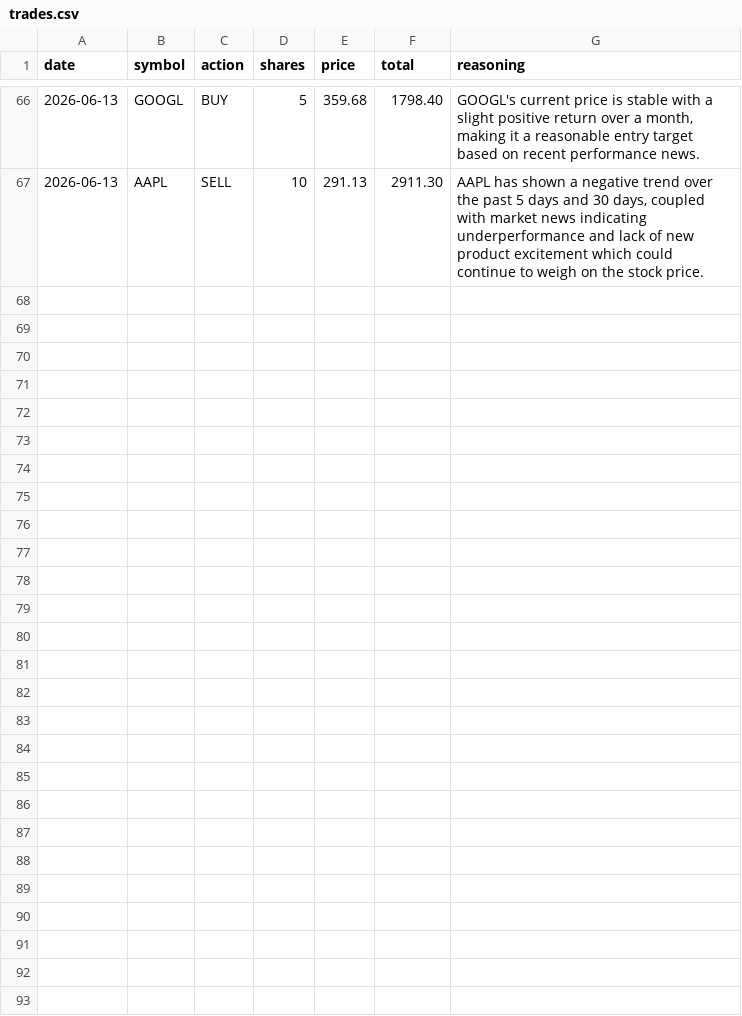
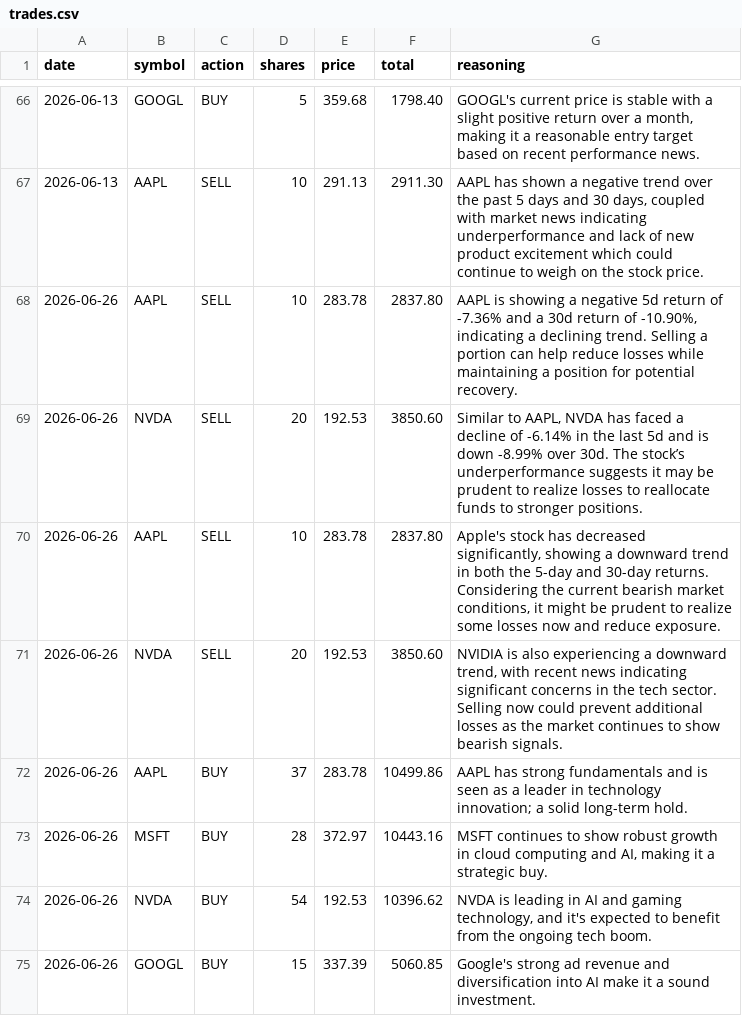
Before and after one commit to pradnyaw25/ai-portfolio-manager, a CSV file: data/trades.csv, drawn as a sheet; only a part is shown, gaps mark what is left out.

```diff
--- a/data/trades.csv
+++ b/data/trades.csv
@@ -67 +67,9 @@ date,symbol,action,shares,price,total,reasoning
 2026-06-13,AAPL,SELL,10,291.13,2911.30,"AAPL has shown a negative trend over the past 5 days and 30 days, coupled with market news indicating underperformance and lack of new product excitement which could continue to weigh on the stock price."
+2026-06-26,AAPL,SELL,10,283.78,2837.80,"AAPL is showing a negative 5d return of -7.36% and a 30d return of -10.90%, indicating a declining trend. Selling a portion can help reduce losses while maintaining a position for potential recovery."
+2026-06-26,NVDA,SELL,20,192.53,3850.60,"Similar to AAPL, NVDA has faced a decline of -6.14% in the last 5d and is down -8.99% over 30d. The stock’s underperformance suggests it may be prudent to realize losses to reallocate funds to stronger positions."
+2026-06-26,AAPL,SELL,10,283.78,2837.80,"Apple's stock has decreased significantly, showing a downward trend in both the 5-day and 30-day returns. Considering the current bearish market conditions, it might be prudent to realize some losses now and reduce exposure."
+2026-06-26,NVDA,SELL,20,192.53,3850.60,"NVIDIA is also experiencing a downward trend, with recent news indicating significant concerns in the tech sector. Selling now could prevent additional losses as the market continues to show bearish signals."
+2026-06-26,AAPL,BUY,37,283.78,10499.86,AAPL has strong fundamentals and is seen as a leader in technology innovation; a solid long-term hold.
+2026-06-26,MSFT,BUY,28,372.97,10443.16,"MSFT continues to show robust growth in cloud computing and AI, making it a strategic buy."
+2026-06-26,NVDA,BUY,54,192.53,10396.62,"NVDA is leading in AI and gaming technology, and it's expected to benefit from the ongoing tech boom."
+2026-06-26,GOOGL,BUY,15,337.39,5060.85,Google's strong ad revenue and diversification into AI make it a sound investment.
```
Also changed, not shown: data/benchmark_history.csv, data/portfolio_history.csv, 13 other files.
